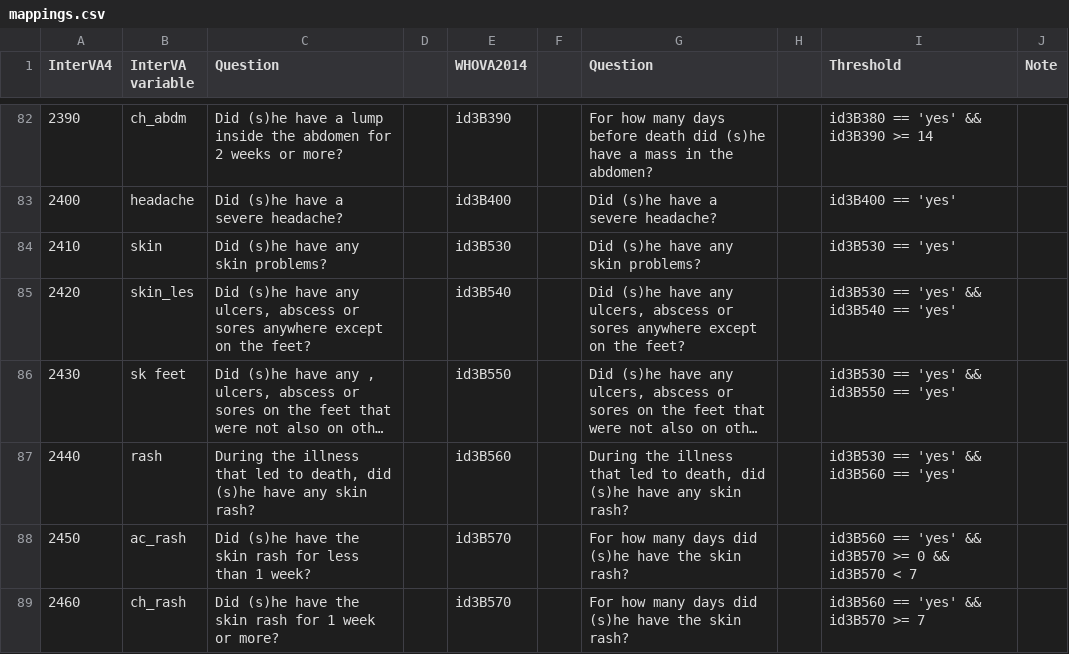
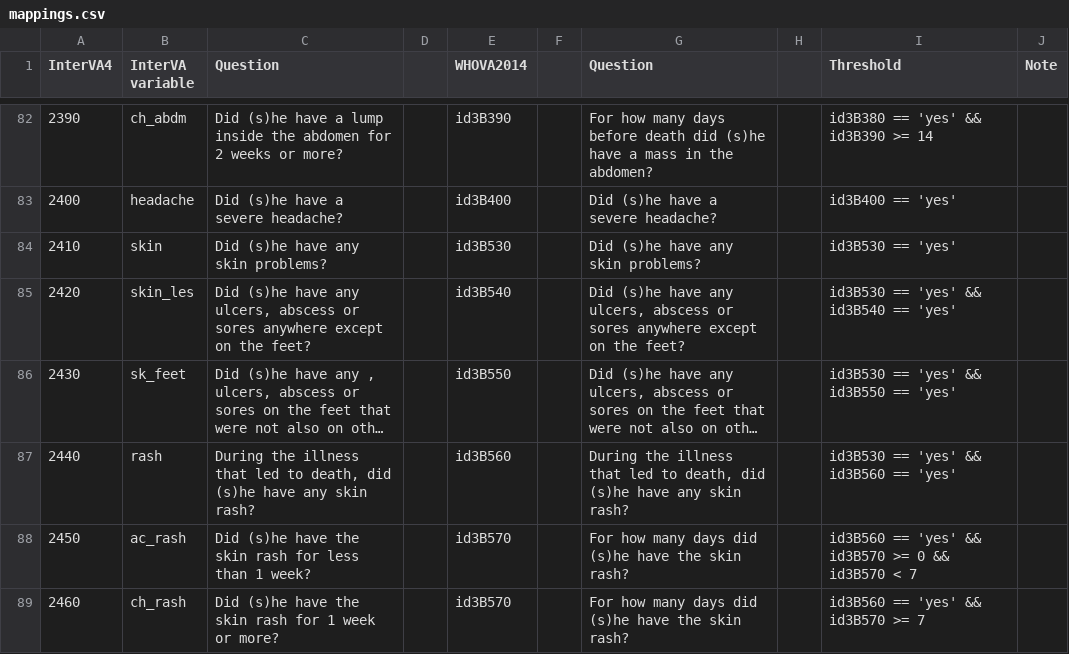
Before and after one commit to ramich/who_va_2014_interva4_mapping, a CSV file: data/mappings.csv, drawn as a sheet; only a part is shown, gaps mark what is left out; long unchanged cells end in …; the diff names each change by its address in the sheet, - before the commit and + after, or states it on an @@ line.

Commit message:
Fixed wrongly copied InterVA4 variable in mapping / Fixed wrong setting of variable value in Transformation script

```diff
--- a/data/mappings.csv
+++ b/data/mappings.csv
-B86 (InterVA variable): sk feet
+B86 (InterVA variable): sk_feet
```
Also changed, not shown: 1 other file.
